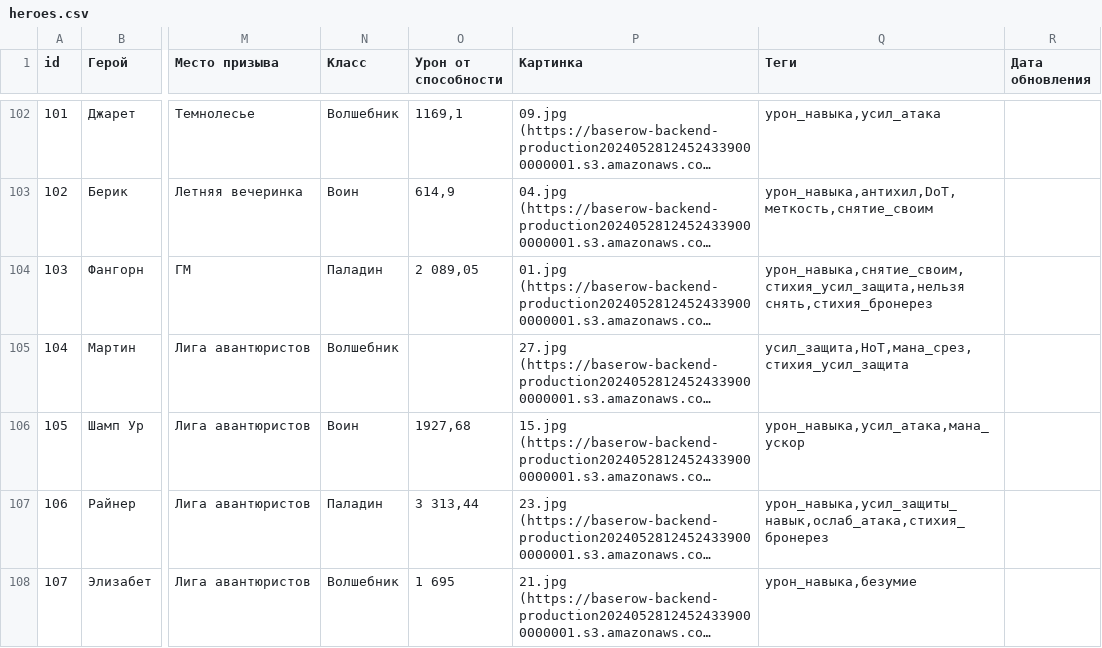
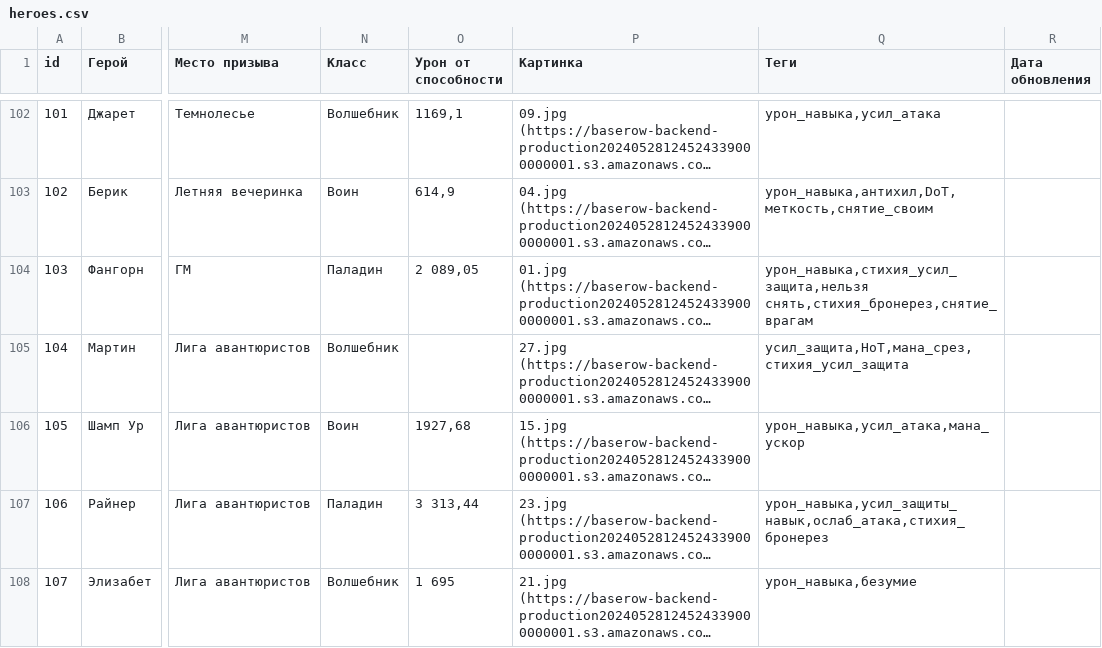
Before and after one commit to TimeOfHeroes/Heroes_test, a CSV file: heroes.csv, drawn as a sheet; only a part is shown, gaps mark what is left out; long unchanged cells end in …; the diff names each change by its address in the sheet, - before the commit and + after, or states it on an @@ line.

Commit message:
Update heroes.csv

```diff
--- a/heroes.csv
+++ b/heroes.csv
-Q104 (Теги): урон_навыка,снятие_своим,стихия_усил_защита,нельзя снять,стихия_бронерез
+Q104 (Теги): урон_навыка,стихия_усил_защита,нельзя снять,стихия_бронерез,снятие_врагам
```
